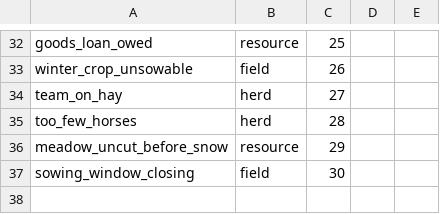
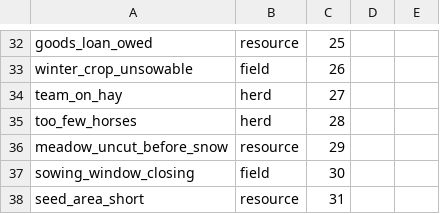
Before and after one commit to algb006/kolkhoz_root, a CSV file: tables/alarms.csv, drawn as a sheet; only a part is shown, gaps mark what is left out; the diff names each change by its address in the sheet, - before the commit and + after, or states it on an @@ line.

```diff
--- a/tables/alarms.csv
+++ b/tables/alarms.csv
+row 38: seed_area_short | resource | 31
```
Also changed, not shown: 4 other files.
